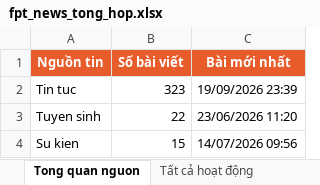
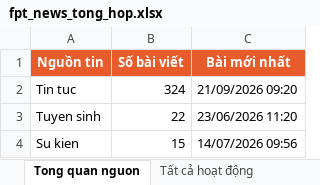
Before and after one commit to tienanh220102-boop/FacebookThing, an Excel workbook: Trang web FPT/fpt_news_tong_hop.xlsx, sheet Tong quan nguon, drawn as a sheet; values as stored, in another font and other column widths than the file's, no borders; the diff names each change by its address in the sheet, - before the commit and + after, or states it on an @@ line.

```diff
--- a/Trang web FPT/fpt_news_tong_hop.xlsx (sheet Tong quan nguon)
+++ b/Trang web FPT/fpt_news_tong_hop.xlsx (sheet Tong quan nguon)
-B2 (Số bài viết): 323
+B2 (Số bài viết): 324
-C2 (Bài mới nhất): 19/09/2026 23:39
+C2 (Bài mới nhất): 21/09/2026 09:20
```
Also changed, not shown: sheet 20 hoạt động mới nhất, sheet Tất cả hoạt động, 3 other files.
